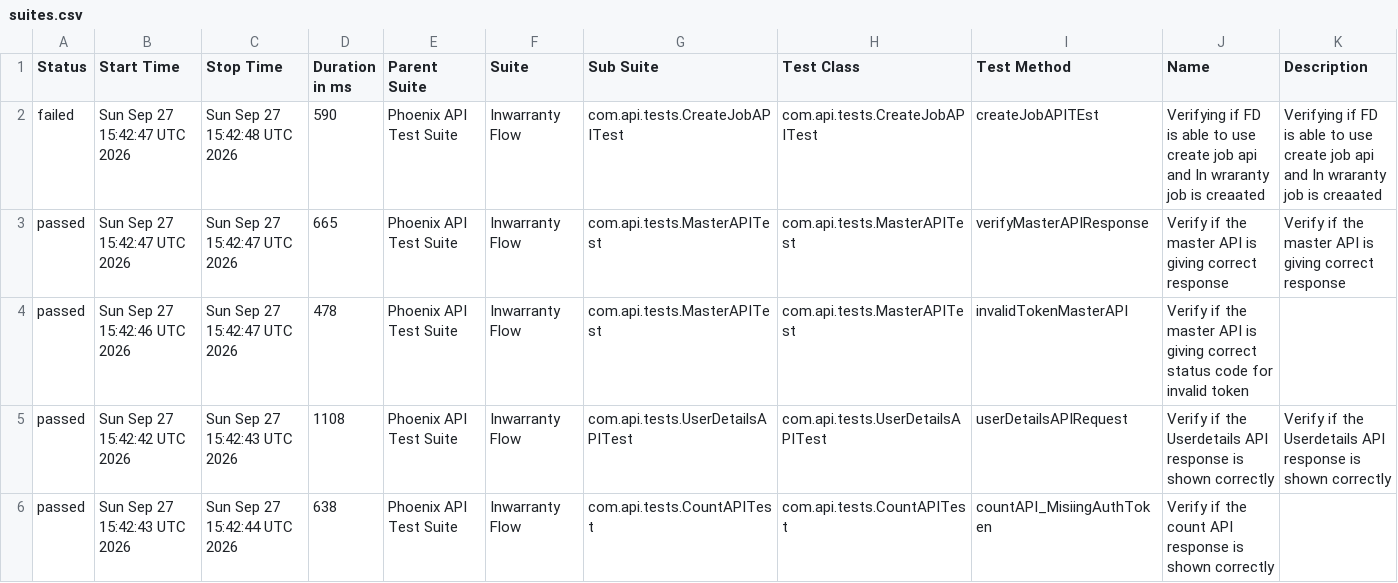
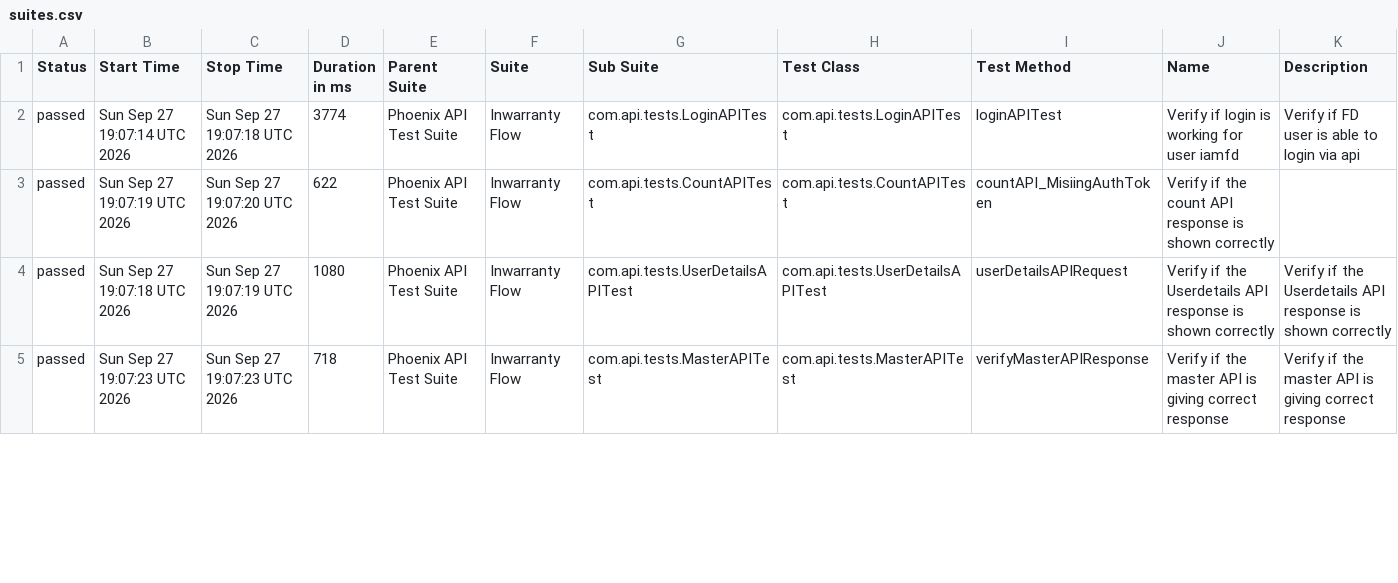
Before and after one commit to idavinde/PhoenixTestAutomationFramwork, a CSV file: data/suites.csv, drawn as a sheet; only a part is shown; the diff covers the shown part only.

```diff
--- a/data/suites.csv
+++ b/data/suites.csv
@@ -1,6 +1,5 @@
 "Status","Start Time","Stop Time","Duration in ms","Parent Suite","Suite","Sub Suite","Test Class","Test Method","Name","Description"
-"failed","Sun Sep 27 15:42:47 UTC 2026","Sun Sep 27 15:42:48 UTC 2026","590","Phoenix API Test Suite","Inwarranty Flow","com.api.tests.CreateJobAPITest","com.api.tests.CreateJobAPITest","createJobAPITEst","Verifying if FD is able to use create job api and In wraranty job is creaated ","Verifying if FD is able to use create job api and In wraranty job is creaated"
-"passed","Sun Sep 27 15:42:47 UTC 2026","Sun Sep 27 15:42:47 UTC 2026","665","Phoenix API Test Suite","Inwarranty Flow","com.api.tests.MasterAPITest","com.api.tests.MasterAPITest","verifyMasterAPIResponse","Verify if the master API is giving correct response","Verify if the master API is giving correct response"
-"passed","Sun Sep 27 15:42:46 UTC 2026","Sun Sep 27 15:42:47 UTC 2026","478","Phoenix API Test Suite","Inwarranty Flow","com.api.tests.MasterAPITest","com.api.tests.MasterAPITest","invalidTokenMasterAPI","Verify if the master API is giving correct status code for invalid token",""
-"passed","Sun Sep 27 15:42:42 UTC 2026","Sun Sep 27 15:42:43 UTC 2026","1108","Phoenix API Test Suite","Inwarranty Flow","com.api.tests.UserDetailsAPITest","com.api.tests.UserDetailsAPITest","userDetailsAPIRequest","Verify if the Userdetails API response is shown correctly","Verify if the Userdetails API response is shown correctly"
-"passed","Sun Sep 27 15:42:43 UTC 2026","Sun Sep 27 15:42:44 UTC 2026","638","Phoenix API Test Suite","Inwarranty Flow","com.api.tests.CountAPITest","com.api.tests.CountAPITest","countAPI_MisiingAuthToken","Verify if the count API response is shown correctly",""
+"passed","Sun Sep 27 19:07:14 UTC 2026","Sun Sep 27 19:07:18 UTC 2026","3774","Phoenix API Test Suite","Inwarranty Flow","com.api.tests.LoginAPITest","com.api.tests.LoginAPITest","loginAPITest","Verify if login is working for user iamfd","Verify if FD user is able to login via api"
+"passed","Sun Sep 27 19:07:19 UTC 2026","Sun Sep 27 19:07:20 UTC 2026","622","Phoenix API Test Suite","Inwarranty Flow","com.api.tests.CountAPITest","com.api.tests.CountAPITest","countAPI_MisiingAuthToken","Verify if the count API response is shown correctly",""
+"passed","Sun Sep 27 19:07:18 UTC 2026","Sun Sep 27 19:07:19 UTC 2026","1080","Phoenix API Test Suite","Inwarranty Flow","com.api.tests.UserDetailsAPITest","com.api.tests.UserDetailsAPITest","userDetailsAPIRequest","Verify if the Userdetails API response is shown correctly","Verify if the Userdetails API response is shown correctly"
+"passed","Sun Sep 27 19:07:23 UTC 2026","Sun Sep 27 19:07:23 UTC 2026","718","Phoenix API Test Suite","Inwarranty Flow","com.api.tests.MasterAPITest","com.api.tests.MasterAPITest","verifyMasterAPIResponse","Verify if the master API is giving correct response","Verify if the master API is giving correct response"
```
Also changed, not shown: 1 added row and 14 edited cells elsewhere in this file, data/behaviors.csv, 50 other files.
